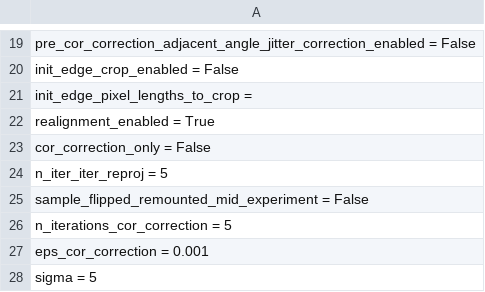
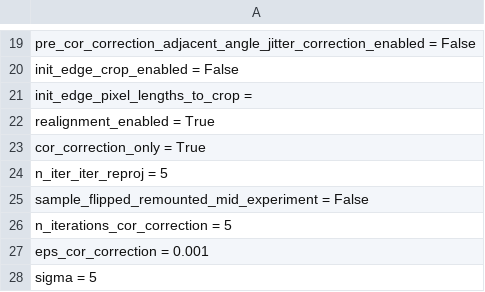
Before and after one commit to bwr0835/XRF_tomography, a CSV file: 3D/2_ide_preprocessing_inputs.csv, drawn as a sheet; only a part is shown, gaps mark what is left out.

Commit message:
Update 2_ide_preprocessing_inputs.csv

```diff
--- a/3D/2_ide_preprocessing_inputs.csv
+++ b/3D/2_ide_preprocessing_inputs.csv
@@ -22,3 +22,3 @@ init_edge_pixel_lengths_to_crop =
 realignment_enabled = True
-cor_correction_only = False
+cor_correction_only = True
 n_iter_iter_reproj = 5
```
